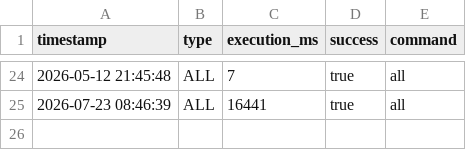
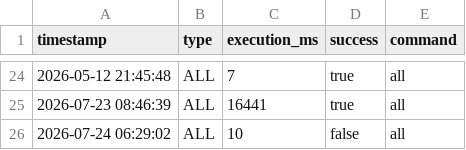
Before and after one commit to 4mulaMind-Org/4mulaQuery, a CSV file: app/data/query_logs.csv, drawn as a sheet; only a part is shown, gaps mark what is left out; the diff names each change by its address in the sheet, - before the commit and + after, or states it on an @@ line.

```diff
--- a/app/data/query_logs.csv
+++ b/app/data/query_logs.csv
+row 26: 2026-07-24 06:29:02 | ALL | 10 | false | all
```
Also changed, not shown: 2 other files.
